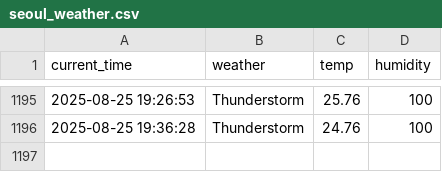
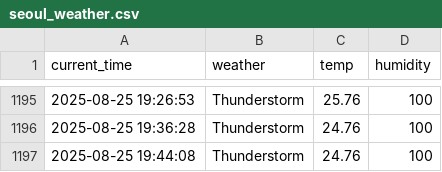
Before and after one commit to Heoboss/weather, a CSV file: seoul_weather.csv, drawn as a sheet; only a part is shown, gaps mark what is left out; the diff names each change by its address in the sheet, - before the commit and + after, or states it on an @@ line.

```diff
--- a/seoul_weather.csv
+++ b/seoul_weather.csv
+row 1197: 2025-08-25 19:44:08 | Thunderstorm | 24.76 | 100
```
